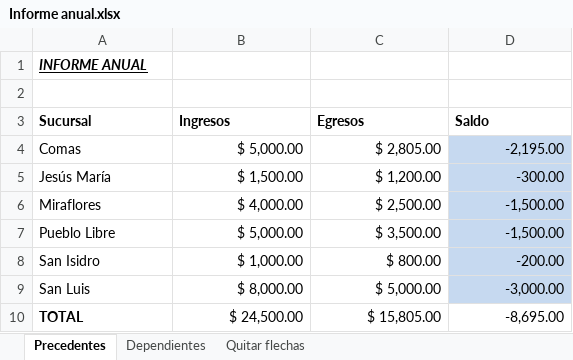
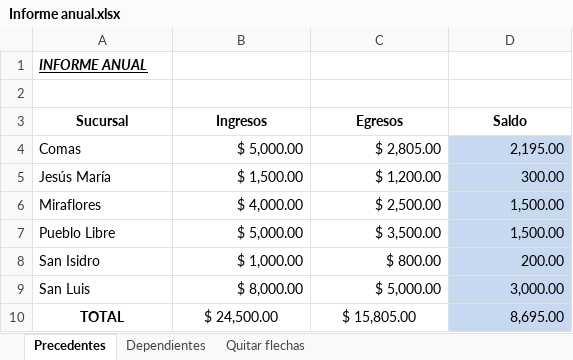
Before and after one commit to aleroses/excel, an Excel workbook: Basico/practice-files/Sesión 02/Informe anual.xlsx, sheet Precedentes, drawn as a sheet; values as stored, in another font and other column widths than the file's, no borders; charts and pictures not drawn; the diff names each change by its address in the sheet, - before the commit and + after, or states it on an @@ line.

```diff
--- a/Basico/practice-files/Sesión 02/Informe anual.xlsx (sheet Precedentes)
+++ b/Basico/practice-files/Sesión 02/Informe anual.xlsx (sheet Precedentes)
-A3:D3 alignment: left
+A3:D3 alignment: center
-D4 (Saldo): -2,195.00
+D4 (Saldo): 2,195.00
-D5 (Saldo): -300.00
+D5 (Saldo): 300.00
-D6:D7 (Saldo): -1,500.00
+D6:D7 (Saldo): 1,500.00
-D8 (Saldo): -200.00
+D8 (Saldo): 200.00
-D9 (Saldo): -3,000.00
+D9 (Saldo): 3,000.00
-A10 alignment: left
+A10 alignment: center
-B10:C10 alignment: right
+B10:C10 alignment: center
-D10 (Saldo): -8,695.00
+D10 (Saldo): 8,695.00
-D10 fill: none
+D10 fill: #C6D9F0
```
Also changed, not shown: sheet Dependientes, charts or pictures, Basico/practice-files/Sesión 02/Boleta de ventasda.xlsx, 8 other files.
